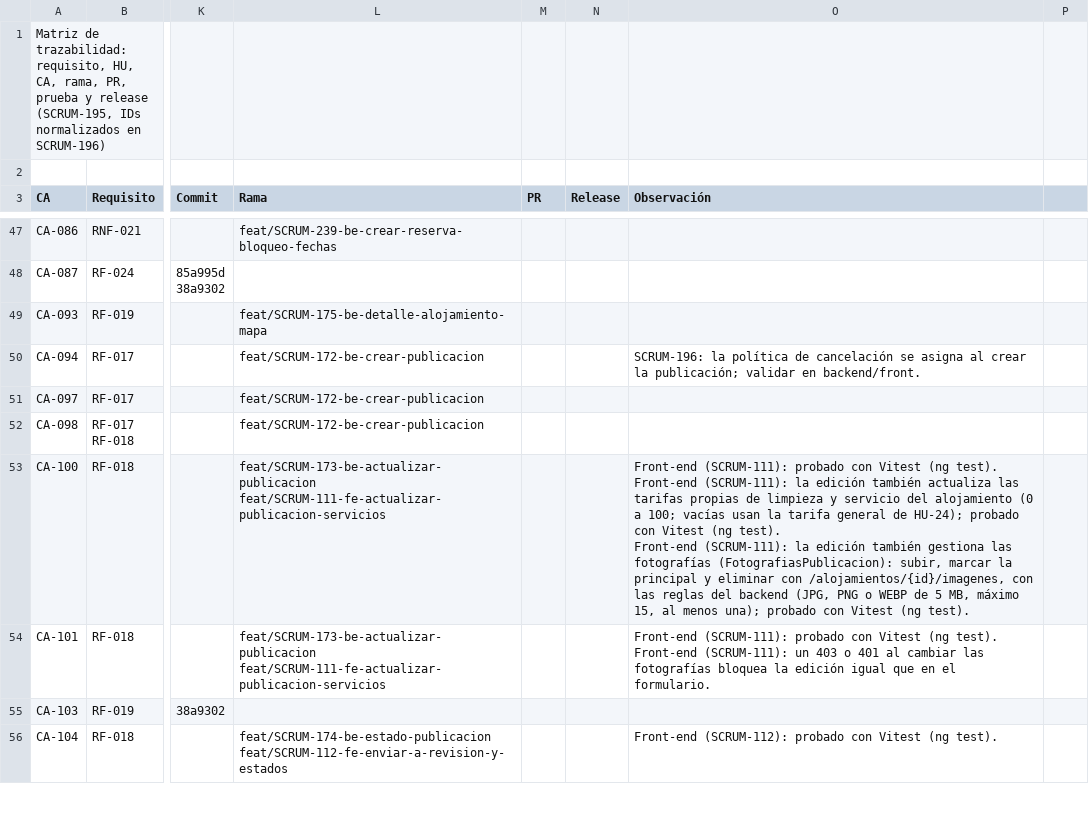
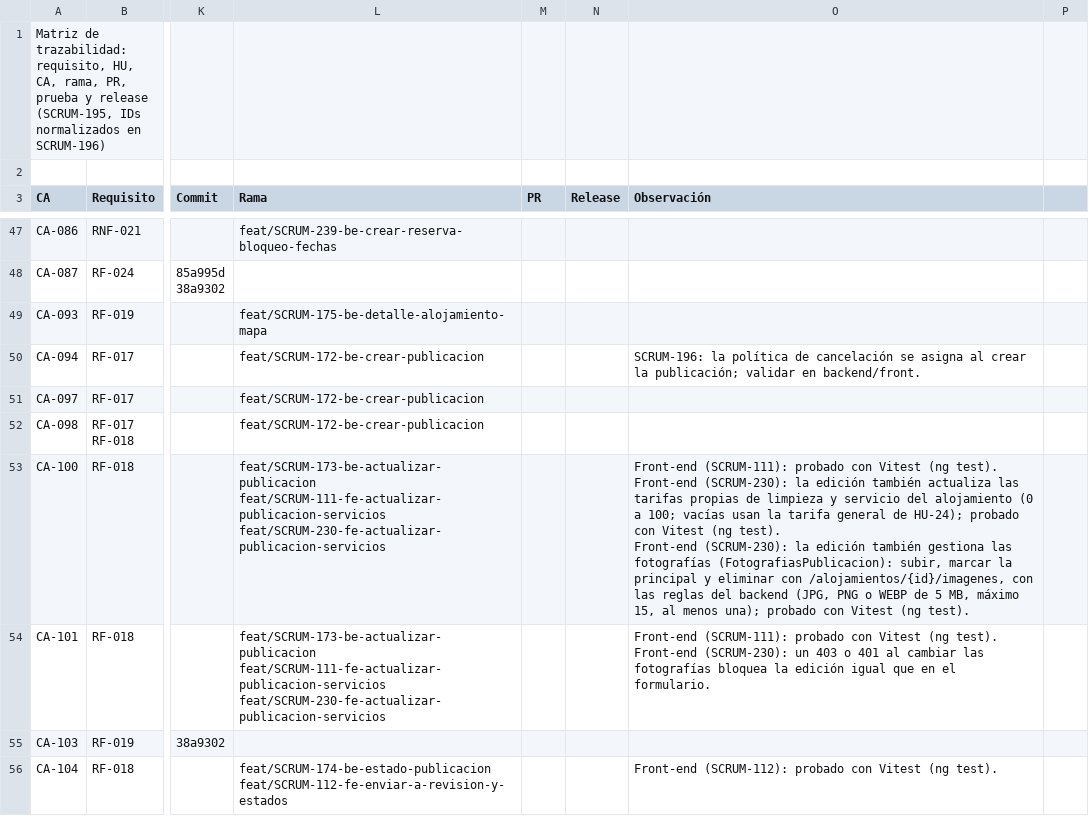
Before and after one commit to Estallados/MarketplaceAlojamientosInversionesLR, a CSV file: docs/traceability/matriz trazabilidad.csv, drawn as a sheet; only a part is shown, gaps mark what is left out; ↵ is a line break in a cell; the diff names each change by its address in the sheet, - before the commit and + after, or states it on an @@ line.

Commit message:
docs(SCRUM-230): usar la clave de Jira de la subtarea en la trazabilidad
La subtarea de front de HU-16 en Jira es SCRUM-230; las observaciones
de las tarifas y las fotografías decían SCRUM-111.

```diff
--- a/docs/traceability/matriz trazabilidad.csv
+++ b/docs/traceability/matriz trazabilidad.csv
-L53:L54 (Rama): feat/SCRUM-173-be-actualizar-publicacion ↵ feat/SCRUM-111-fe-actualizar-publicacion-servicios
+L53:L54 (Rama): feat/SCRUM-173-be-actualizar-publicacion ↵ feat/SCRUM-111-fe-actualizar-publicacion-servicios ↵ feat/SCRUM-230-fe-actualizar-publicacion-servicios
-O53 (Observación): …test). ↵ Front-end (SCRUM-111): la edición también actualiza las tarifas propias de limpieza y servicio del alojamiento (0 a 100; vacías usan la tarifa general de HU-24); probado con Vitest (ng test). ↵ Front-end (SCRUM-111): la edición…
+O53 (Observación): …test). ↵ Front-end (SCRUM-230): la edición también actualiza las tarifas propias de limpieza y servicio del alojamiento (0 a 100; vacías usan la tarifa general de HU-24); probado con Vitest (ng test). ↵ Front-end (SCRUM-230): la edición…
-O54 (Observación): …test). ↵ Front-end (SCRUM-111): un 403…
+O54 (Observación): …test). ↵ Front-end (SCRUM-230): un 403…
```
